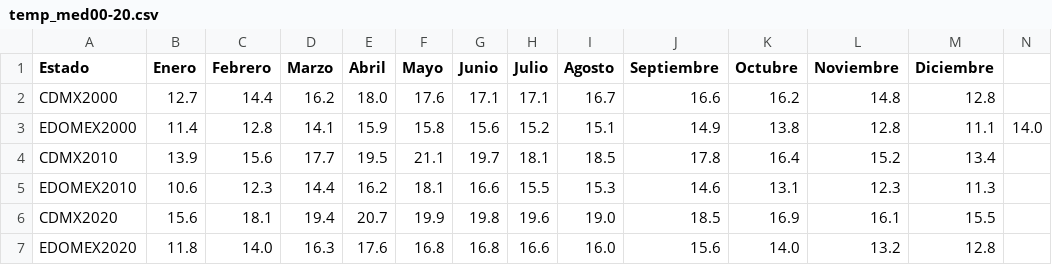
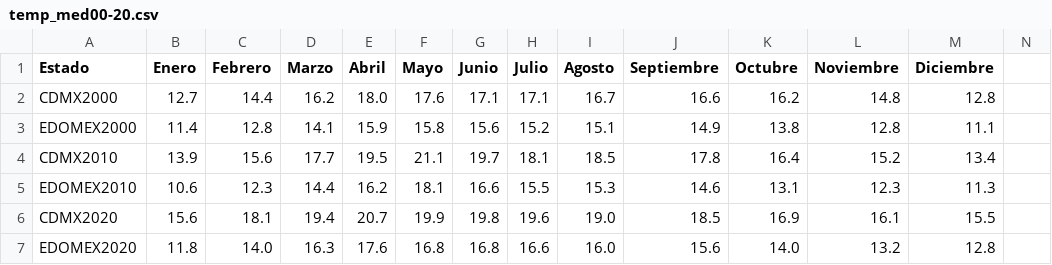
Before and after one commit to Nyubk/PPv6, a CSV file: CNPV2000_2020/temp_med00-20.csv, drawn as a sheet.

Commit message:
Update temp_med00-20.csv

```diff
--- a/CNPV2000_2020/temp_med00-20.csv
+++ b/CNPV2000_2020/temp_med00-20.csv
@@ -2,3 +2,3 @@ Estado,Enero,Febrero,Marzo,Abril,Mayo,Junio,Julio,Agosto,Septiembre,Octubre,Novi
 CDMX2000,12.7, 14.4, 16.2, 18.0, 17.6, 17.1, 17.1, 16.7, 16.6, 16.2, 14.8, 12.8
-EDOMEX2000,11.4, 12.8, 14.1, 15.9, 15.8, 15.6, 15.2, 15.1, 14.9, 13.8, 12.8, 11.1, 14.0
+EDOMEX2000,11.4, 12.8, 14.1, 15.9, 15.8, 15.6, 15.2, 15.1, 14.9, 13.8, 12.8, 11.1
 CDMX2010,13.9, 15.6, 17.7, 19.5, 21.1, 19.7, 18.1, 18.5, 17.8, 16.4, 15.2, 13.4
```
